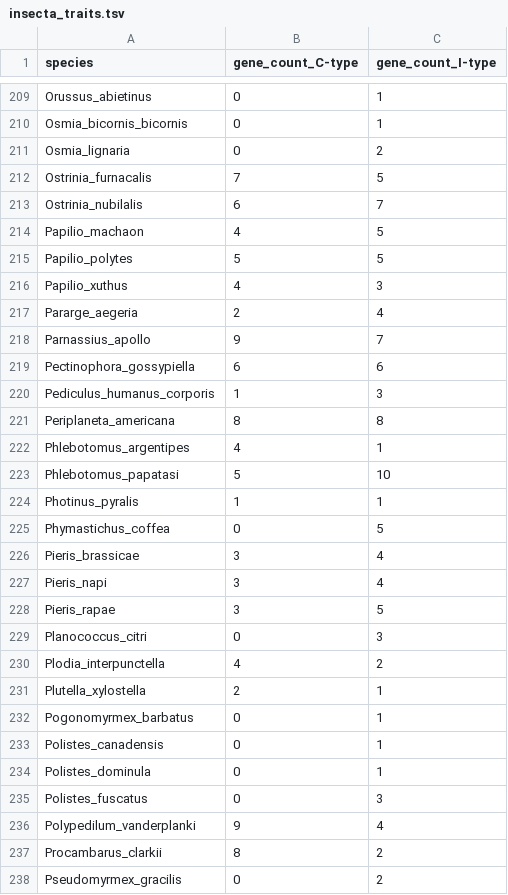
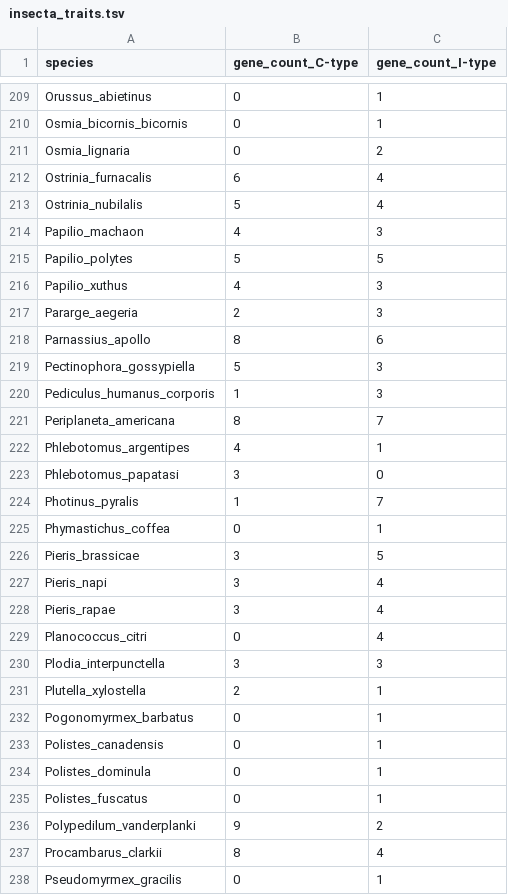
Before and after one commit to hector-romao/romao-lysozymes, a TSV file: Morans_I/data/insecta_traits.tsv, drawn as a sheet; only a part is shown, gaps mark what is left out; the diff covers the shown part only.

Commit message:
Modify gene counts in insecta_traits.tsv
Updated gene counts for various insect species in the dataset.

```diff
--- a/Morans_I/data/insecta_traits.tsv
+++ b/Morans_I/data/insecta_traits.tsv
@@ -211,21 +211,21 @@ Osmia_bicornis_bicornis	0	1
 Osmia_lignaria	0	2
-Ostrinia_furnacalis	7	5
-Ostrinia_nubilalis	6	7
-Papilio_machaon	4	5
+Ostrinia_furnacalis	6	4
+Ostrinia_nubilalis	5	4
+Papilio_machaon	4	3
 Papilio_polytes	5	5
 Papilio_xuthus	4	3
-Pararge_aegeria	2	4
-Parnassius_apollo	9	7
-Pectinophora_gossypiella	6	6
+Pararge_aegeria	2	3
+Parnassius_apollo	8	6
+Pectinophora_gossypiella	5	3
 Pediculus_humanus_corporis	1	3
-Periplaneta_americana	8	8
+Periplaneta_americana	8	7
 Phlebotomus_argentipes	4	1
-Phlebotomus_papatasi	5	10
-Photinus_pyralis	1	1
-Phymastichus_coffea	0	5
-Pieris_brassicae	3	4
+Phlebotomus_papatasi	3	0
+Photinus_pyralis	1	7
+Phymastichus_coffea	0	1
+Pieris_brassicae	3	5
 Pieris_napi	3	4
-Pieris_rapae	3	5
-Planococcus_citri	0	3
-Plodia_interpunctella	4	2
+Pieris_rapae	3	4
+Planococcus_citri	0	4
+Plodia_interpunctella	3	3
 Plutella_xylostella	2	1
@@ -234,5 +234,5 @@ Polistes_canadensis	0	1
 Polistes_dominula	0	1
-Polistes_fuscatus	0	3
-Polypedilum_vanderplanki	9	4
-Procambarus_clarkii	8	2
-Pseudomyrmex_gracilis	0	2
+Polistes_fuscatus	0	1
+Polypedilum_vanderplanki	9	2
+Procambarus_clarkii	8	4
+Pseudomyrmex_gracilis	0	1
```
Also changed, not shown: 169 edited cells elsewhere in this file.
